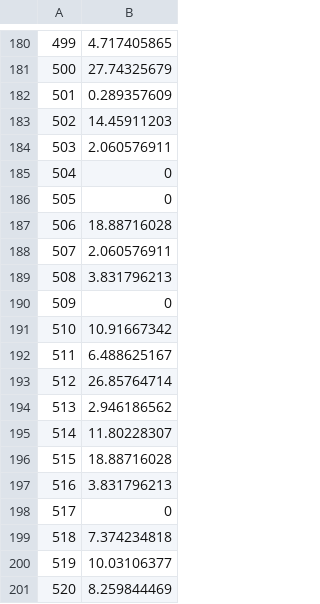
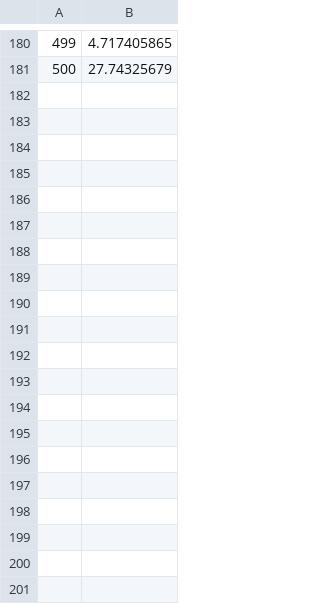
Before and after one commit to LearnChemE/LearnChemE.github.io, a CSV file: demos/LightAttenuation-Broadband/tpoAbs.csv, drawn as a sheet; only a part is shown, gaps mark what is left out; the diff covers the shown part only; the diff names each change by its address in the sheet, - before the commit and + after, or states it on an @@ line.

```diff
--- a/demos/LightAttenuation-Broadband/tpoAbs.csv
+++ b/demos/LightAttenuation-Broadband/tpoAbs.csv
-row 182: 501 | 0.289357609
-row 183: 502 | 14.45911203
-row 184: 503 | 2.060576911
-row 185: 504 | 0
-row 186: 505 | 0
-row 187: 506 | 18.88716028
-row 188: 507 | 2.060576911
-row 189: 508 | 3.831796213
-row 190: 509 | 0
-row 191: 510 | 10.91667342
-row 192: 511 | 6.488625167
-row 193: 512 | 26.85764714
-row 194: 513 | 2.946186562
-row 195: 514 | 11.80228307
-row 196: 515 | 18.88716028
-row 197: 516 | 3.831796213
-row 198: 517 | 0
-row 199: 518 | 7.374234818
-row 200: 519 | 10.03106377
-row 201: 520 | 8.259844469
```
Also changed, not shown: 80 removed rows elsewhere in this file, demos/LightAttenuation-Broadband/I907Abs.csv.
